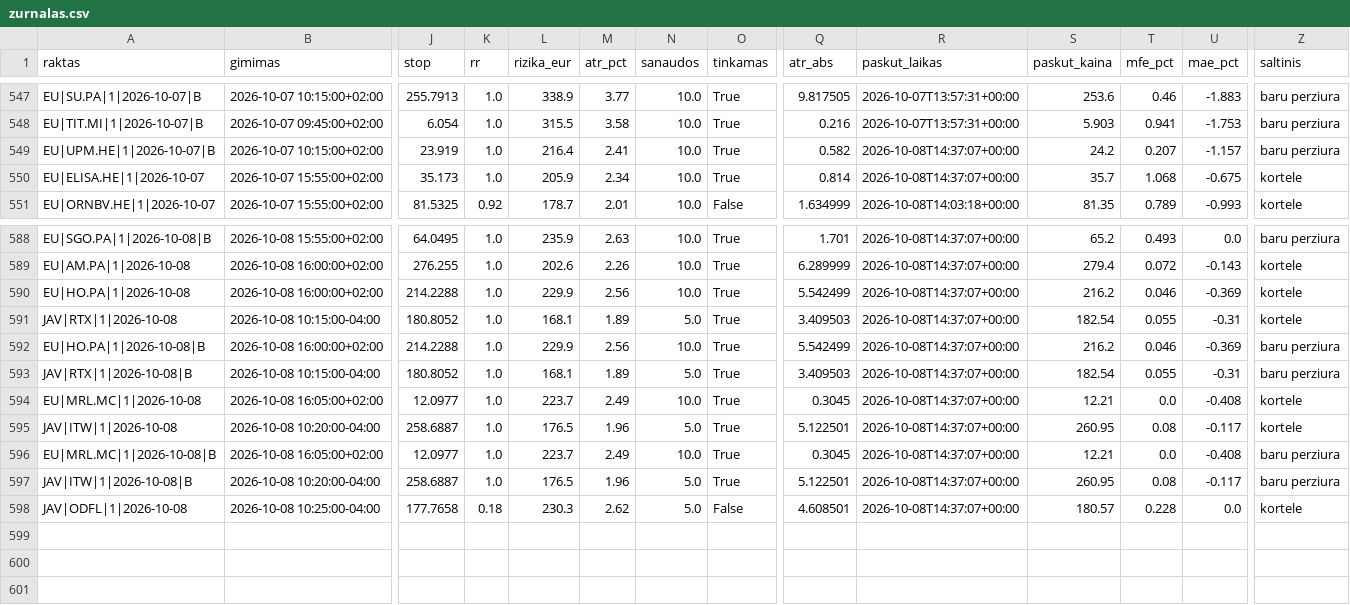
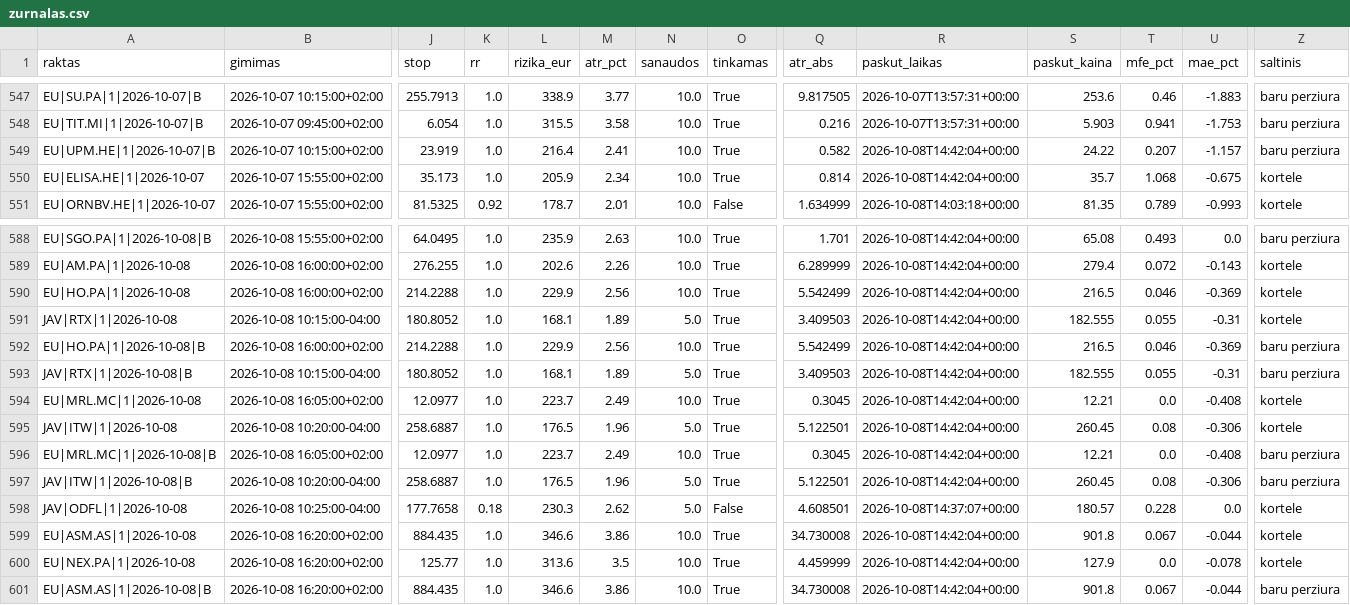
Before and after one commit to MantasBud/Detektorius, a CSV file: docs/zurnalas.csv, drawn as a sheet; only a part is shown, gaps mark what is left out; rows hold the shown columns only; the diff covers the shown part only; the diff names each change by its address in the sheet, - before the commit and + after, or states it on an @@ line.

```diff
--- a/docs/zurnalas.csv
+++ b/docs/zurnalas.csv
-R549:R550 (paskut_laikas): 2026-10-08T14:37:07+00:00
+R549:R550 (paskut_laikas): 2026-10-08T14:42:04+00:00
-S549 (paskut_kaina): 24.2
+S549 (paskut_kaina): 24.22
-R588:R597 (paskut_laikas): 2026-10-08T14:37:07+00:00
+R588:R597 (paskut_laikas): 2026-10-08T14:42:04+00:00
-S588 (paskut_kaina): 65.2
+S588 (paskut_kaina): 65.08
-S590 (paskut_kaina): 216.2
+S590 (paskut_kaina): 216.5
-S591 (paskut_kaina): 182.54
+S591 (paskut_kaina): 182.555
-S592 (paskut_kaina): 216.2
+S592 (paskut_kaina): 216.5
-S593 (paskut_kaina): 182.54
+S593 (paskut_kaina): 182.555
-S595 (paskut_kaina): 260.95
+S595 (paskut_kaina): 260.45
-U595 (mae_pct): -0.117
+U595 (mae_pct): -0.306
-S597 (paskut_kaina): 260.95
+S597 (paskut_kaina): 260.45
-U597 (mae_pct): -0.117
+U597 (mae_pct): -0.306
+row 599: EU|ASM.AS|1|2026-10-08 | 2026-10-08 16:20:00+02:00 | 884.435 | 1.0 | 346.6 | 3.86 | 10.0 | True | 34.730008 | 2026-10-08T14:42:04+00:00 | 901.8 | 0.067 | -0.044 | kortele
+row 600: EU|NEX.PA|1|2026-10-08 | 2026-10-08 16:20:00+02:00 | 125.77 | 1.0 | 313.6 | 3.5 | 10.0 | True | 4.459999 | 2026-10-08T14:42:04+00:00 | 127.9 | 0.0 | -0.078 | kortele
+row 601: EU|ASM.AS|1|2026-10-08|B | 2026-10-08 16:20:00+02:00 | 884.435 | 1.0 | 346.6 | 3.86 | 10.0 | True | 34.730008 | 2026-10-08T14:42:04+00:00 | 901.8 | 0.067 | -0.044 | baru perziura
```
Also changed, not shown: 45 edited cells elsewhere in this file, 4 other files.
